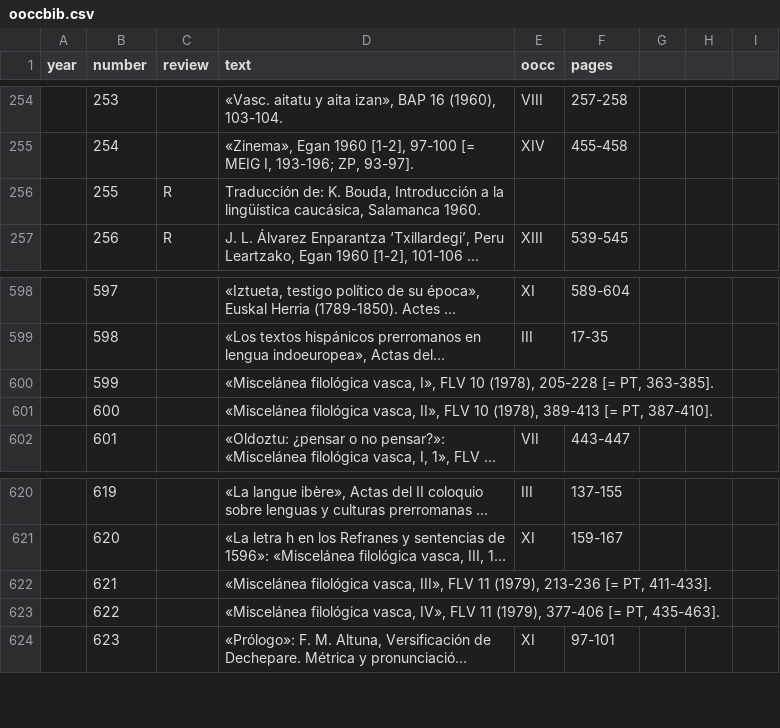
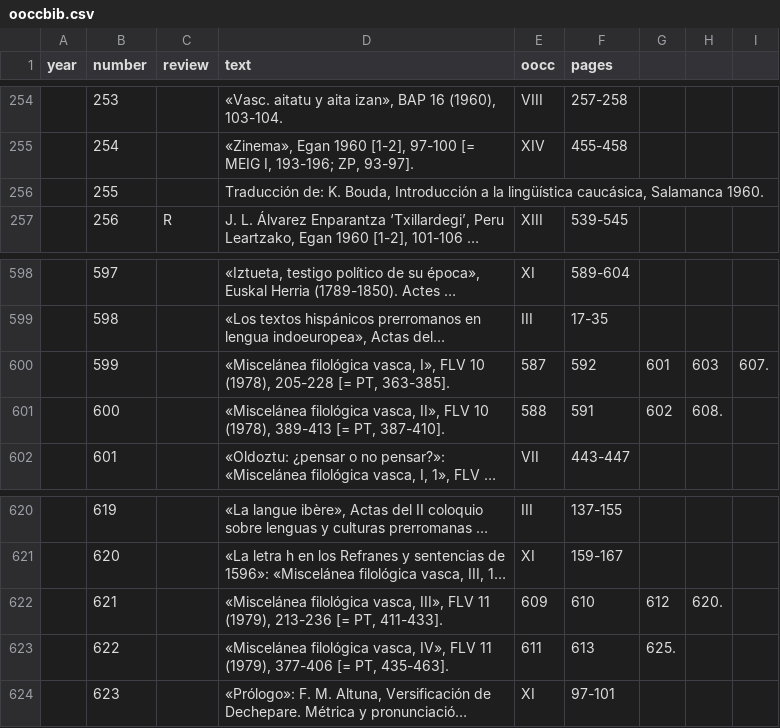
Before and after one commit to dlindem/wikibase, a CSV file: inguma/data/ooccbib.csv, drawn as a sheet; only a part is shown, gaps mark what is left out; long unchanged cells end in …; the diff names each change by its address in the sheet, - before the commit and + after, or states it on an @@ line.

Commit message:
landu oocc

```diff
--- a/inguma/data/ooccbib.csv
+++ b/inguma/data/ooccbib.csv
-C256 (review): R
+C256 (review): (empty)
-E600 (oocc): (empty)
+E600 (oocc): 587
-F600 (pages): (empty)
+F600 (pages): 592
-G600: (empty)
+G600: 601
-H600: (empty)
+H600: 603
-I600: (empty)
+I600: 607.
-E601 (oocc): (empty)
+E601 (oocc): 588
-F601 (pages): (empty)
+F601 (pages): 591
-G601: (empty)
+G601: 602
-H601: (empty)
+H601: 608.
-E622 (oocc): (empty)
+E622 (oocc): 609
-F622 (pages): (empty)
+F622 (pages): 610
-G622: (empty)
+G622: 612
-H622: (empty)
+H622: 620.
-E623 (oocc): (empty)
+E623 (oocc): 611
-F623 (pages): (empty)
+F623 (pages): 613
-G623: (empty)
+G623: 625.
```
Also changed, not shown: 6 other files.
